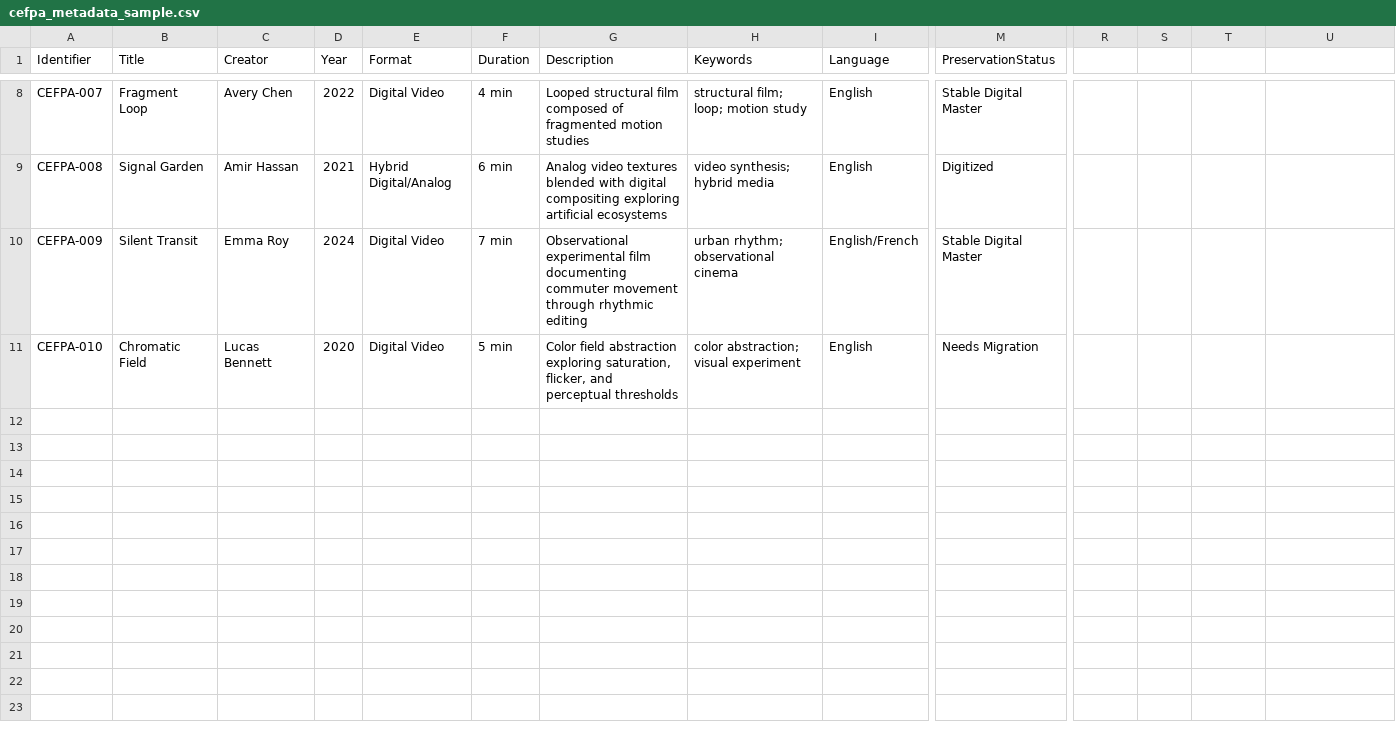
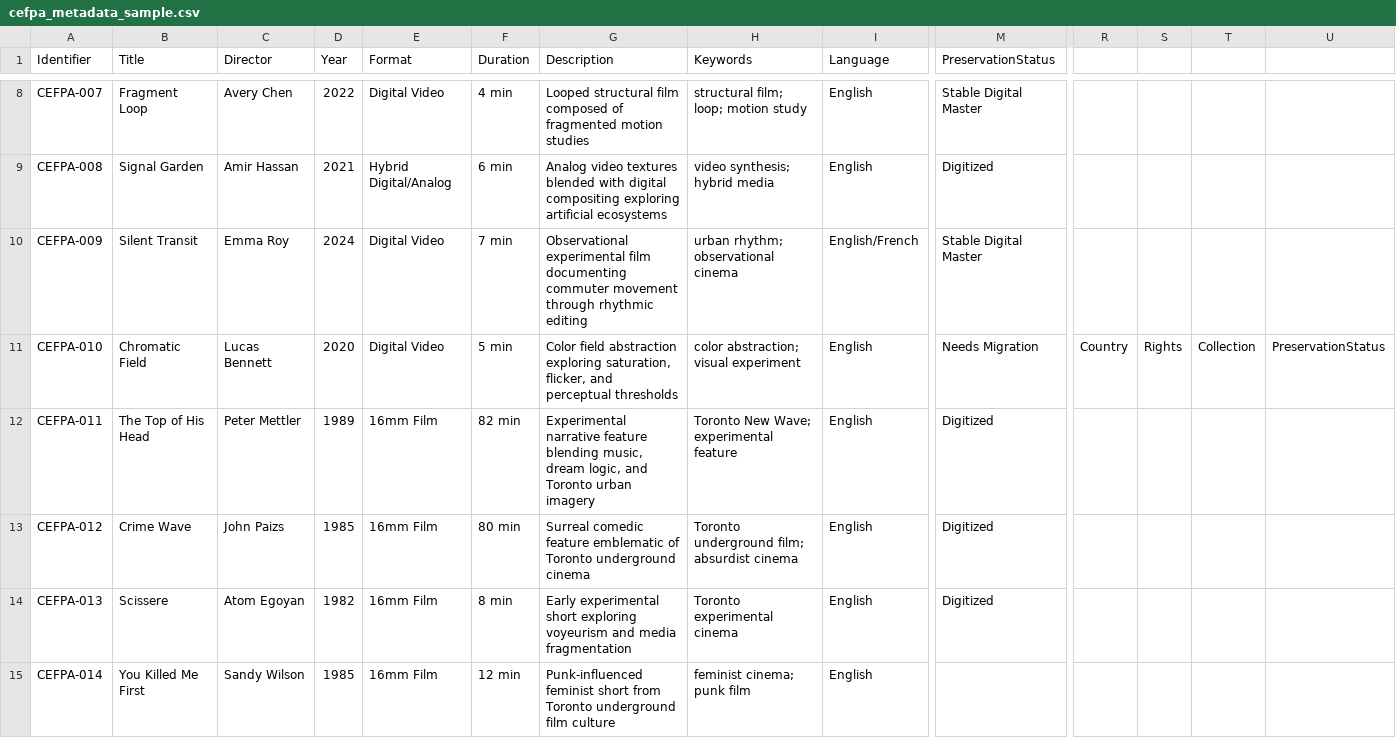
Before and after one commit to hoodedfiji/Canadian-Experimental-Film-Preservation-Archive, a CSV file: data/metadata/cefpa_metadata_sample.csv, drawn as a sheet; only a part is shown, gaps mark what is left out; rows hold the shown columns only; the diff names each change by its address in the sheet, - before the commit and + after, or states it on an @@ line.

Commit message:
Update cefpa_metadata_sample.csv

```diff
--- a/data/metadata/cefpa_metadata_sample.csv
+++ b/data/metadata/cefpa_metadata_sample.csv
-C1: Creator
+C1: Director
-R11: (empty)
+R11: Country
-S11: (empty)
+S11: Rights
-T11: (empty)
+T11: Collection
-U11: (empty)
+U11: PreservationStatus
+row 12: CEFPA-011 | The Top of His Head | Peter Mettler | 1989 | 16mm Film | 82 min | Experimental narrative feature blending music, dream logic, and Toronto urban imagery | Toronto New Wave; experimental feature | English | Digitized
+row 13: CEFPA-012 | Crime Wave | John Paizs | 1985 | 16mm Film | 80 min | Surreal comedic feature emblematic of Toronto underground cinema | Toronto underground film; absurdist cinema | English | Digitized
+row 14: CEFPA-013 | Scissere | Atom Egoyan | 1982 | 16mm Film | 8 min | Early experimental short exploring voyeurism and media fragmentation | Toronto experimental cinema | English | Digitized
+row 15: CEFPA-014 | You Killed Me First | Sandy Wilson | 1985 | 16mm Film | 12 min | Punk-influenced feminist short from Toronto underground film culture | feminist cinema; punk film | English
```
